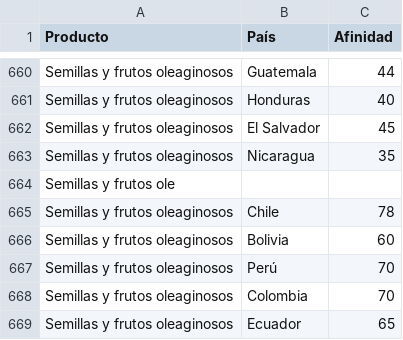
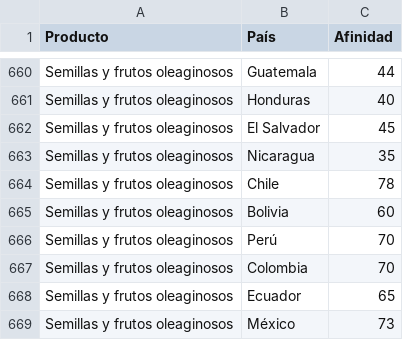
Before and after one commit to MateoFagundezEstevez/expiaccsuy, a CSV file: afinidad_producto_país.csv, drawn as a sheet; only a part is shown, gaps mark what is left out; the shorter side is filled out with more unchanged rows; the diff names each change by its address in the sheet, - before the commit and + after, or states it on an @@ line.

Commit message:
Update afinidad_producto_país.csv

```diff
--- a/afinidad_producto_país.csv
+++ b/afinidad_producto_país.csv
-row 664: Semillas y frutos ole
```
